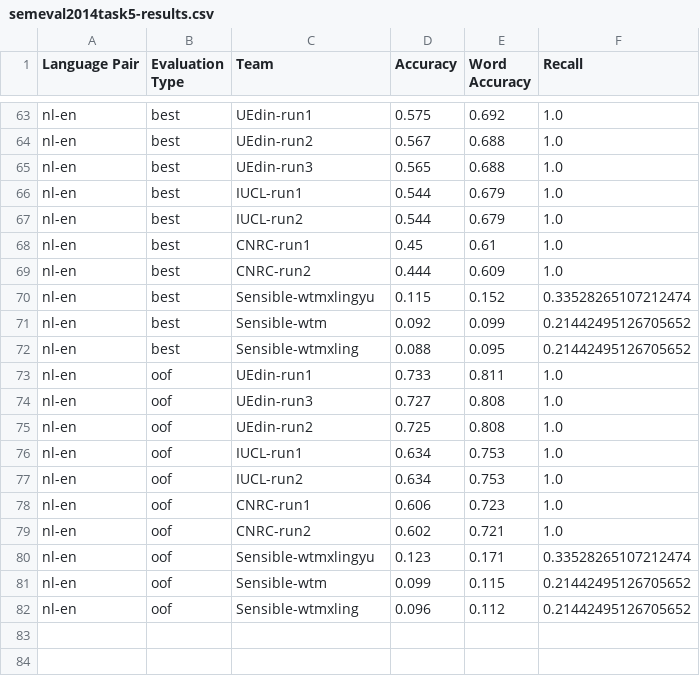
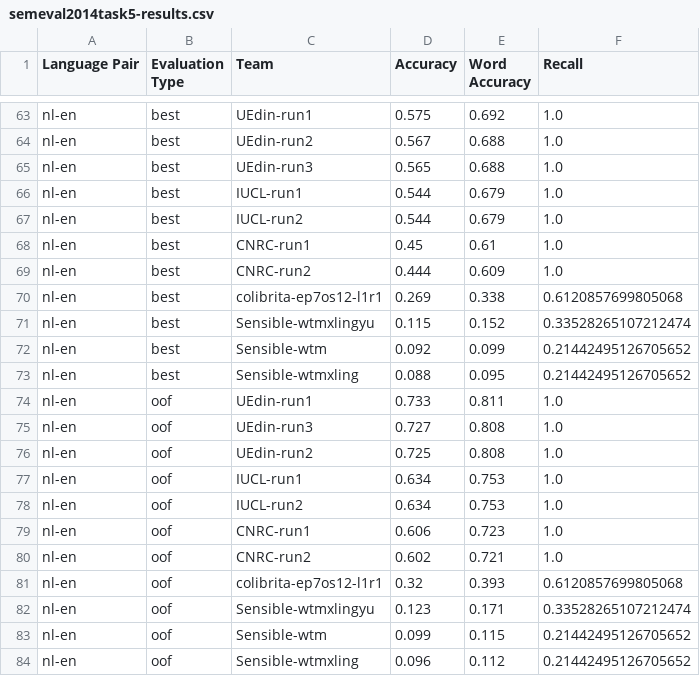
Before and after one commit to proycon/semeval2014task5, a CSV file: evaluation/semeval2014task5-results.csv, drawn as a sheet; only a part is shown, gaps mark what is left out.

Commit message:
added first colibrita result

```diff
--- a/evaluation/semeval2014task5-results.csv
+++ b/evaluation/semeval2014task5-results.csv
@@ -69,2 +69,3 @@ nl-en	best	CNRC-run1	0.45	0.61	1.0
 nl-en	best	CNRC-run2	0.444	0.609	1.0
+nl-en	best	colibrita-ep7os12-l1r1	0.269	0.338	0.6120857699805068
 nl-en	best	Sensible-wtmxlingyu	0.115	0.152	0.33528265107212474
@@ -79,2 +80,3 @@ nl-en	oof	CNRC-run1	0.606	0.723	1.0
 nl-en	oof	CNRC-run2	0.602	0.721	1.0
+nl-en	oof	colibrita-ep7os12-l1r1	0.32	0.393	0.6120857699805068
 nl-en	oof	Sensible-wtmxlingyu	0.123	0.171	0.33528265107212474
```
Also changed, not shown: 2 other files.
